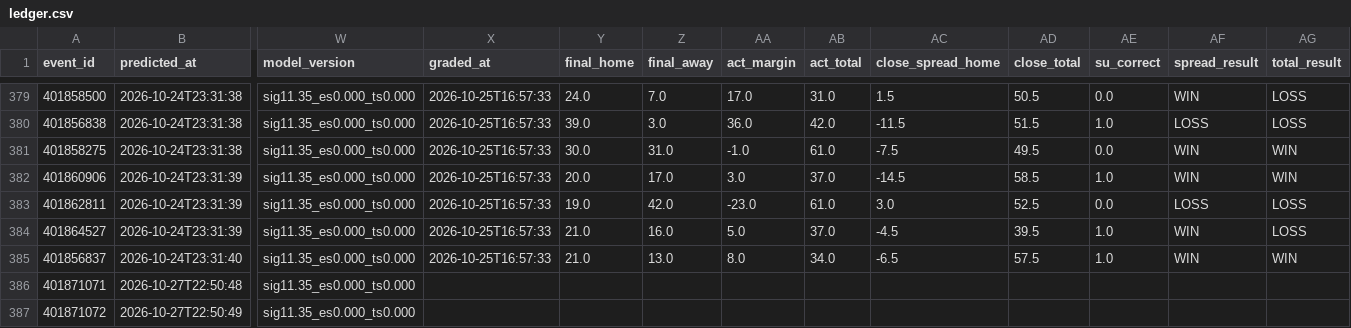
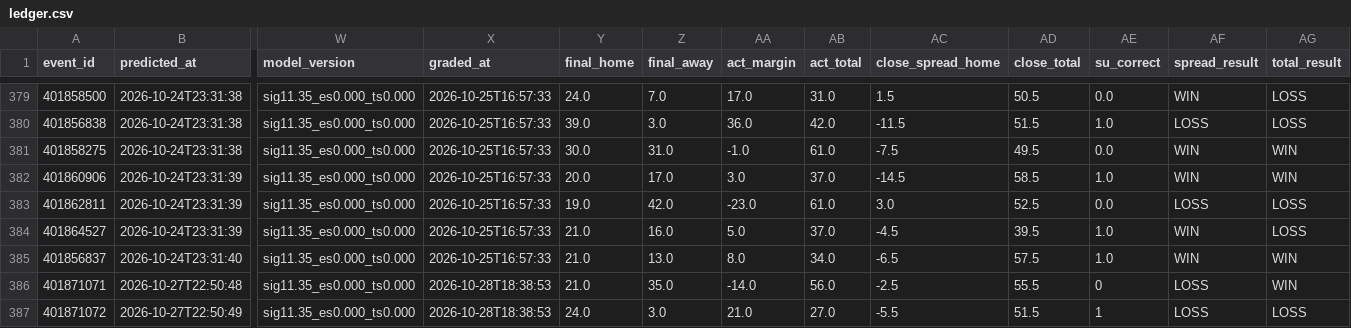
Before and after one commit to golfer1989/cfb-model, a CSV file: data/ledger.csv, drawn as a sheet; only a part is shown, gaps mark what is left out; the diff names each change by its address in the sheet, - before the commit and + after, or states it on an @@ line.

```diff
--- a/data/ledger.csv
+++ b/data/ledger.csv
-X386:X387 (graded_at): (empty)
+X386:X387 (graded_at): 2026-10-28T18:38:53
-Y386 (final_home): (empty)
+Y386 (final_home): 21.0
-Z386 (final_away): (empty)
+Z386 (final_away): 35.0
-AA386 (act_margin): (empty)
+AA386 (act_margin): -14.0
-AB386 (act_total): (empty)
+AB386 (act_total): 56.0
-AC386 (close_spread_home): (empty)
+AC386 (close_spread_home): -2.5
-AD386 (close_total): (empty)
+AD386 (close_total): 55.5
-AE386 (su_correct): (empty)
+AE386 (su_correct): 0
-AF386:AF387 (spread_result): (empty)
+AF386:AF387 (spread_result): LOSS
-AG386 (total_result): (empty)
+AG386 (total_result): WIN
-Y387 (final_home): (empty)
+Y387 (final_home): 24.0
-Z387 (final_away): (empty)
+Z387 (final_away): 3.0
-AA387 (act_margin): (empty)
+AA387 (act_margin): 21.0
-AB387 (act_total): (empty)
+AB387 (act_total): 27.0
-AC387 (close_spread_home): (empty)
+AC387 (close_spread_home): -5.5
-AD387 (close_total): (empty)
+AD387 (close_total): 51.5
-AE387 (su_correct): (empty)
+AE387 (su_correct): 1
-AG387 (total_result): (empty)
+AG387 (total_result): LOSS
```
Also changed, not shown: data/backtest_preds.csv, data/real_games.csv, 8 other files.
